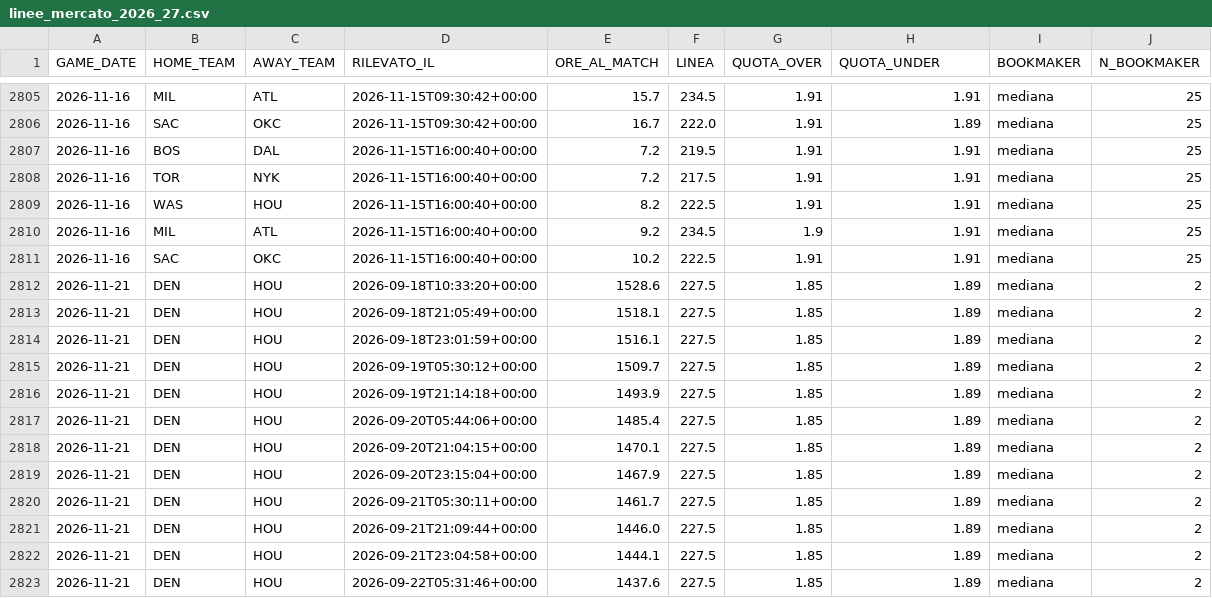
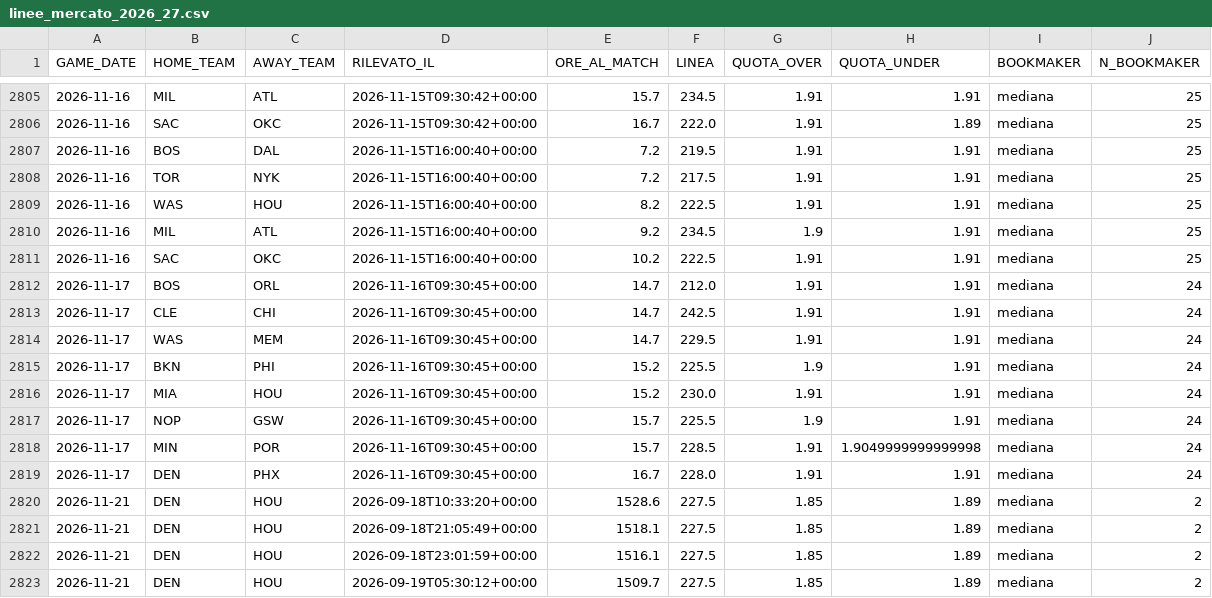
Before and after one commit to lorenzocirla-creator/nba-overunder-pipeline, a CSV file: dati/linee_mercato_2026_27.csv, drawn as a sheet; only a part is shown, gaps mark what is left out; the shorter side is filled out with more unchanged rows.

```diff
--- a/dati/linee_mercato_2026_27.csv
+++ b/dati/linee_mercato_2026_27.csv
@@ -2811,2 +2811,10 @@ GAME_DATE,HOME_TEAM,AWAY_TEAM,RILEVATO_IL,ORE_AL_MATCH,LINEA,QUOTA_OVER,QUOTA_UN
 2026-11-16,SAC,OKC,2026-11-15T16:00:40+00:00,10.2,222.5,1.91,1.91,mediana,25
+2026-11-17,BOS,ORL,2026-11-16T09:30:45+00:00,14.7,212.0,1.91,1.91,mediana,24
+2026-11-17,CLE,CHI,2026-11-16T09:30:45+00:00,14.7,242.5,1.91,1.91,mediana,24
+2026-11-17,WAS,MEM,2026-11-16T09:30:45+00:00,14.7,229.5,1.91,1.91,mediana,24
+2026-11-17,BKN,PHI,2026-11-16T09:30:45+00:00,15.2,225.5,1.9,1.91,mediana,24
+2026-11-17,MIA,HOU,2026-11-16T09:30:45+00:00,15.2,230.0,1.91,1.91,mediana,24
+2026-11-17,NOP,GSW,2026-11-16T09:30:45+00:00,15.7,225.5,1.9,1.91,mediana,24
+2026-11-17,MIN,POR,2026-11-16T09:30:45+00:00,15.7,228.5,1.91,1.9049999999999998,mediana,24
+2026-11-17,DEN,PHX,2026-11-16T09:30:45+00:00,16.7,228.0,1.91,1.91,mediana,24
 2026-11-21,DEN,HOU,2026-09-18T10:33:20+00:00,1528.6,227.5,1.85,1.89,mediana,2
```
Also changed, not shown: dati/dataset_raw_2026_27.csv, dati/dataset_regular_2026_27.csv, 10 other files.
